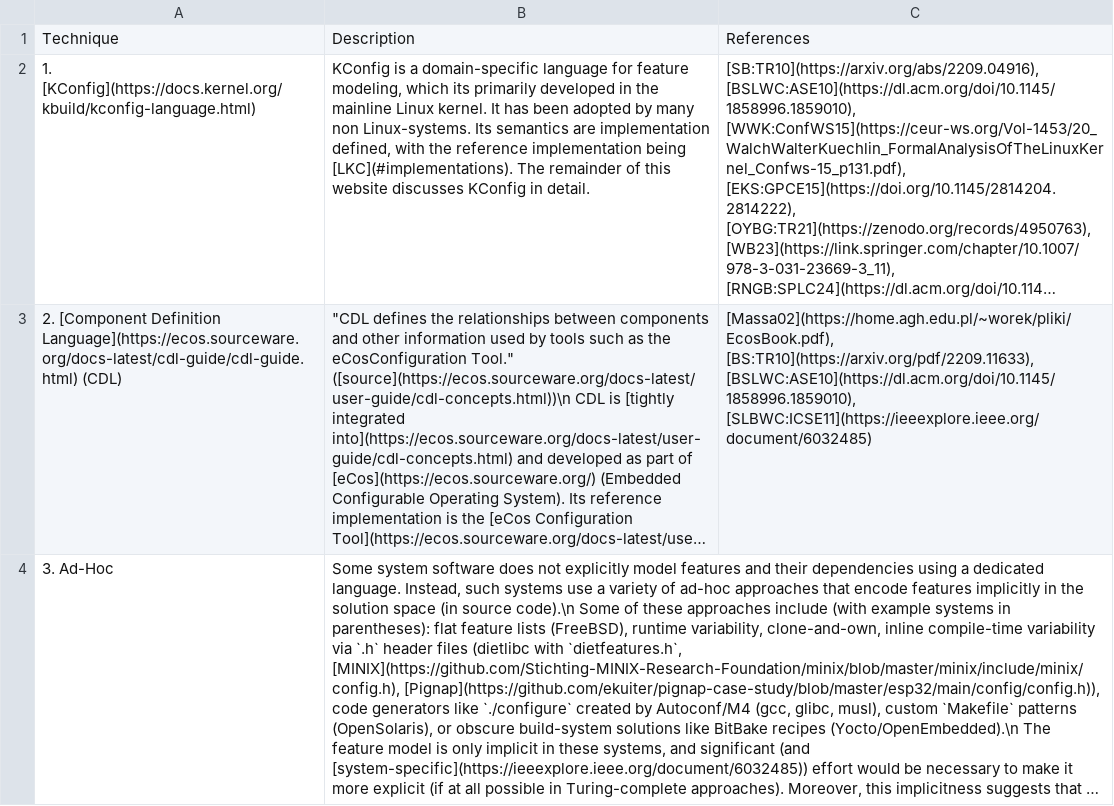
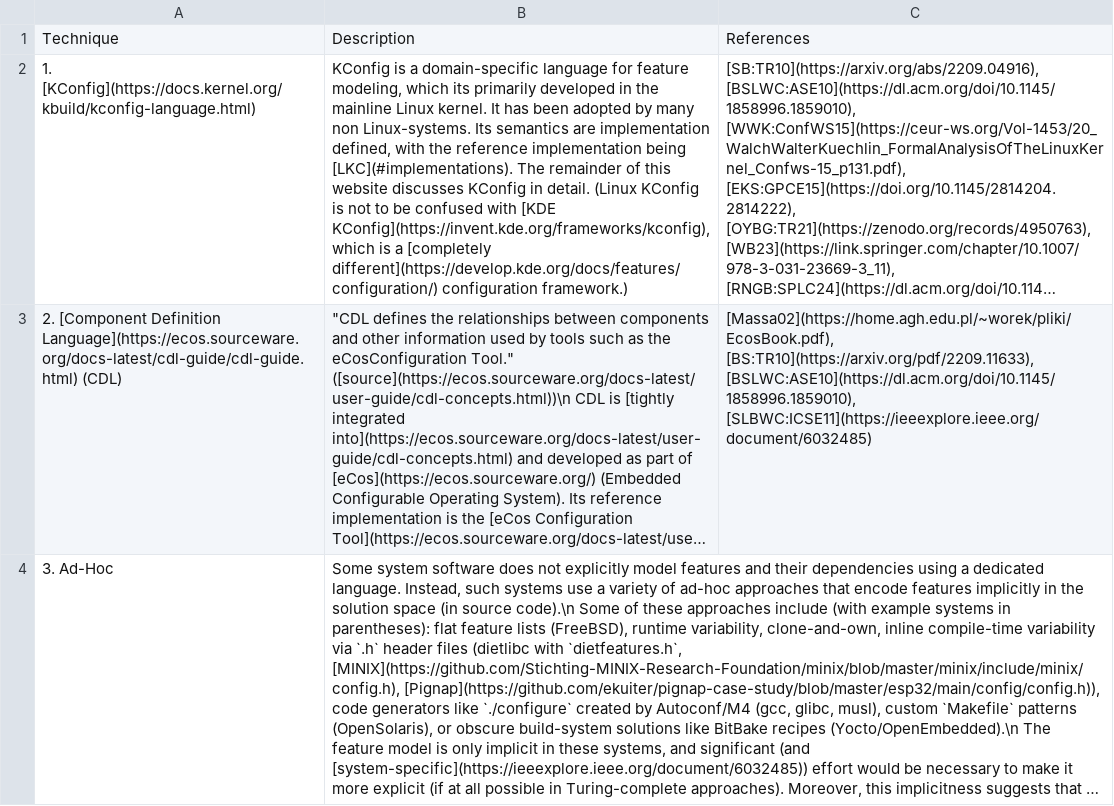
Before and after one commit to ekuiter/torte-research, a CSV file: data/techniques.csv, drawn as a sheet; long unchanged cells end in …; the diff names each change by its address in the sheet, - before the commit and + after, or states it on an @@ line.

```diff
--- a/data/techniques.csv
+++ b/data/techniques.csv
-B2: …in detail.
+B2: …in detail. (Linux KConfig is not to be confused with [KDE KConfig](https://invent.kde.org/frameworks/kconfig), which is a [completely different](https://develop.kde.org/docs/features/configuration/) configuration framework.)
```
Also changed, not shown: 1 other file.
